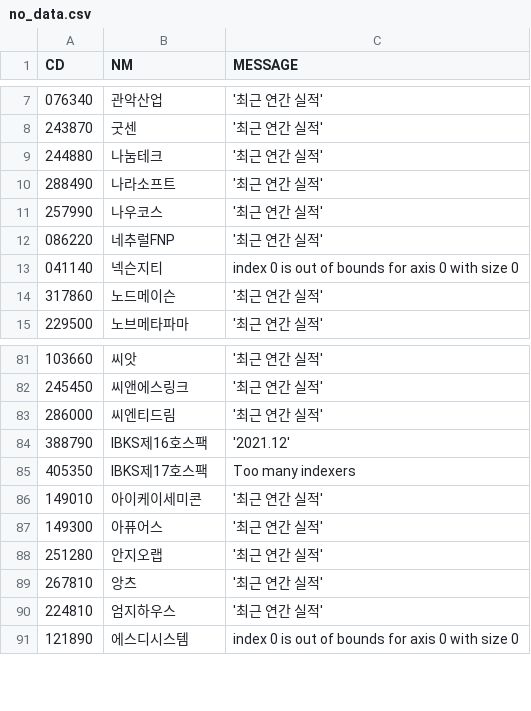
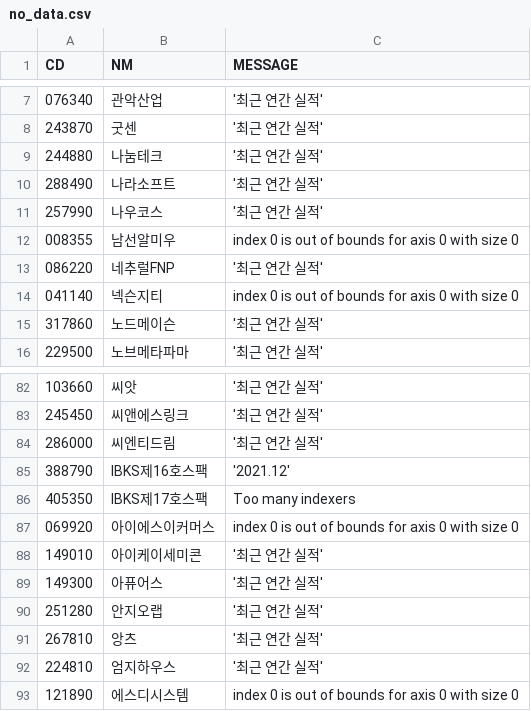
Before and after one commit to etlers/quant, a CSV file: bs_analysis/no_data.csv, drawn as a sheet; only a part is shown, gaps mark what is left out; the diff names each change by its address in the sheet, - before the commit and + after, or states it on an @@ line.

```diff
--- a/bs_analysis/no_data.csv
+++ b/bs_analysis/no_data.csv
+row 12: 008355 | 남선알미우 | index 0 is out of bounds for axis 0 with size 0
+row 87: 069920 | 아이에스이커머스 | index 0 is out of bounds for axis 0 with size 0
```
Also changed, not shown: bs_analysis/balance_sheet.csv, bs_analysis/recent_deal.csv, 4 other files.
